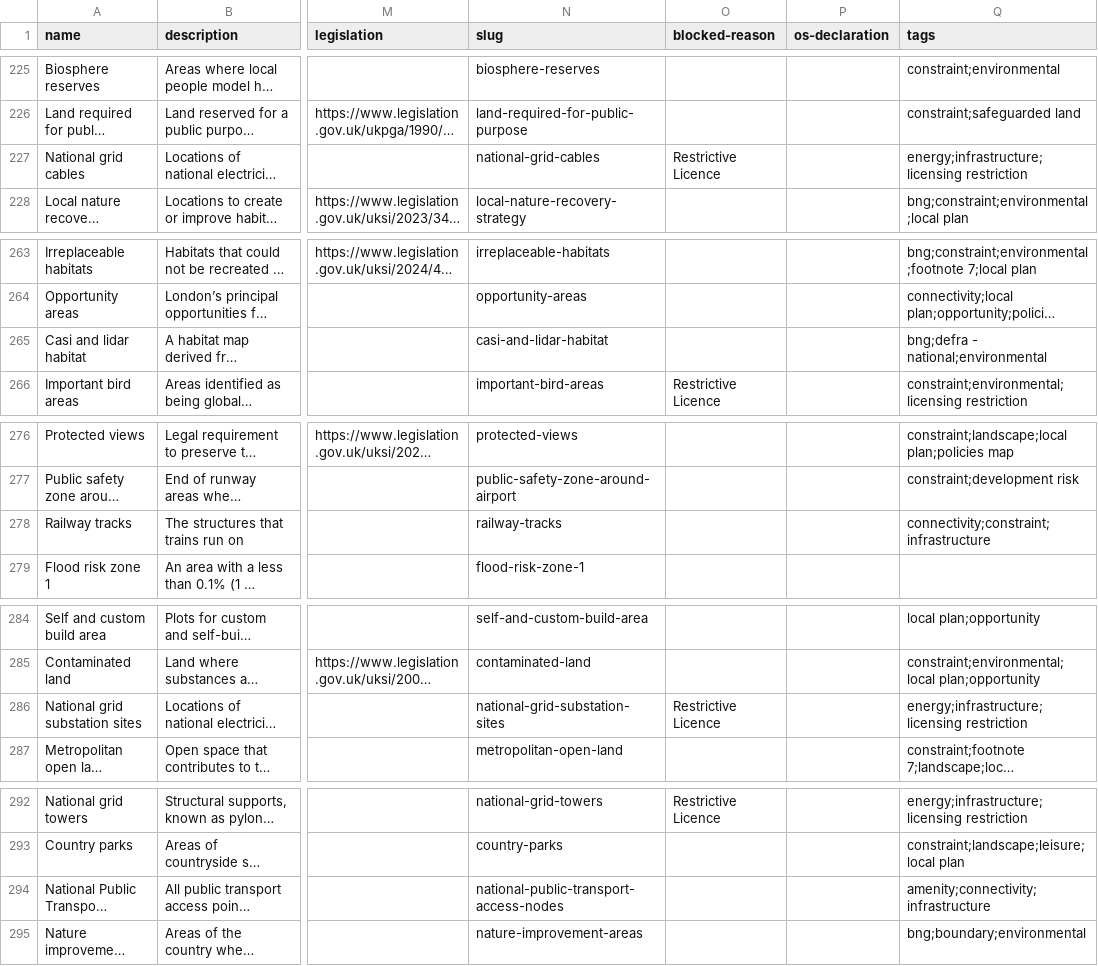
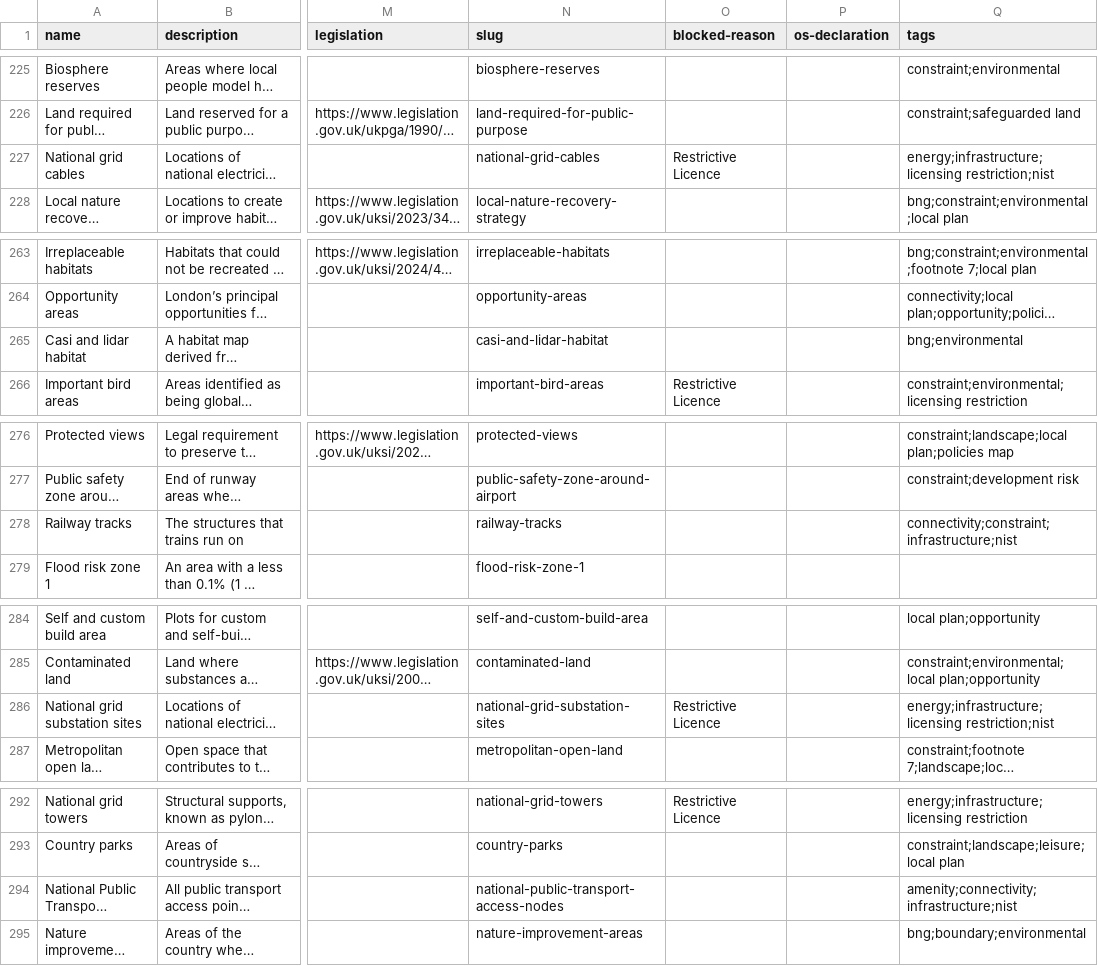
Before and after one commit to digital-land/planning-data-design, a CSV file: data/planning-considerations.csv, drawn as a sheet; only a part is shown, gaps mark what is left out; long unchanged cells end in …; the diff covers the shown part only; the diff names each change by its address in the sheet, - before the commit and + after, or states it on an @@ line.

```diff
--- a/data/planning-considerations.csv
+++ b/data/planning-considerations.csv
-Q227 (tags): energy;infrastructure;licensing restriction
+Q227 (tags): energy;infrastructure;licensing restriction;nist
-Q265 (tags): bng;defra - national;environmental
+Q265 (tags): bng;environmental
-Q278 (tags): connectivity;constraint;infrastructure
+Q278 (tags): connectivity;constraint;infrastructure;nist
-Q286 (tags): energy;infrastructure;licensing restriction
+Q286 (tags): energy;infrastructure;licensing restriction;nist
-Q294 (tags): amenity;connectivity;infrastructure
+Q294 (tags): amenity;connectivity;infrastructure;nist
```
Also changed, not shown: 9 edited cells elsewhere in this file.
